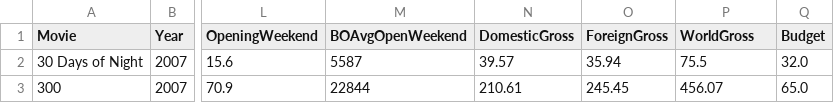
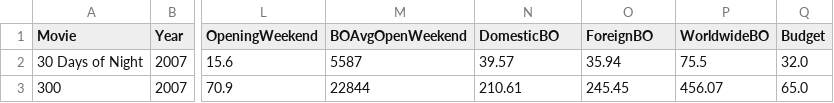
Before and after one commit to Galacticica/data-science-class, a CSV file: MovieData/HollywoodMovies.csv, drawn as a sheet; only a part is shown, gaps mark what is left out; the diff names each change by its address in the sheet, - before the commit and + after, or states it on an @@ line.

```diff
--- a/MovieData/HollywoodMovies.csv
+++ b/MovieData/HollywoodMovies.csv
-N1: DomesticGross
+N1: DomesticBO
-O1: ForeignGross
+O1: ForeignBO
-P1: WorldGross
+P1: WorldwideBO
```
Also changed, not shown: 2 other files.
